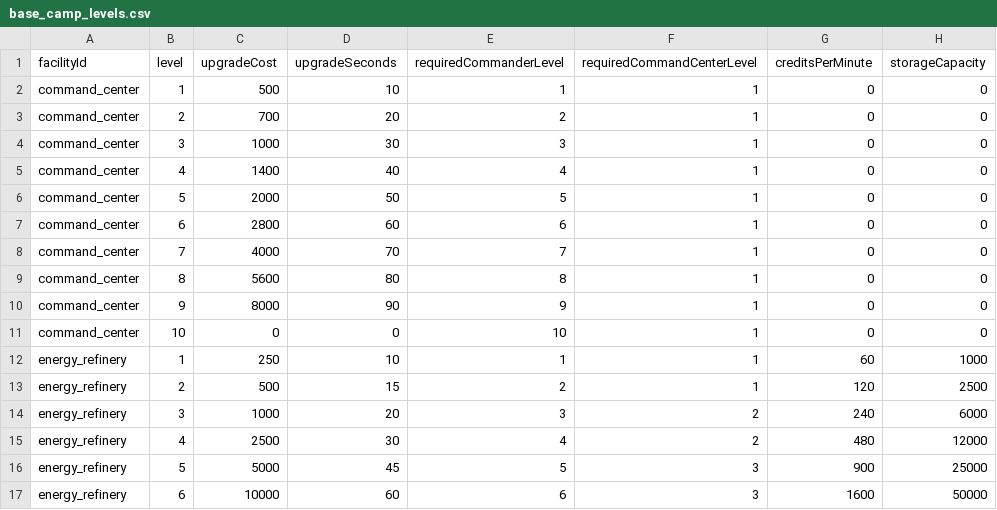
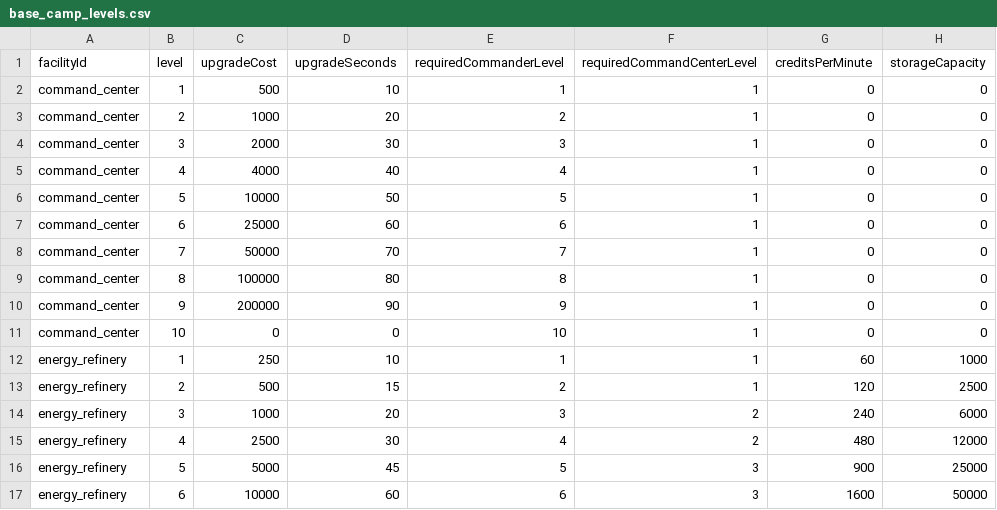
Before and after one commit to kyungil-meta12/CT03-RedBreacher, a CSV file: Assets/Resources/BaseCamp/base_camp_levels.csv, drawn as a sheet; only a part is shown; the diff names each change by its address in the sheet, - before the commit and + after, or states it on an @@ line.

```diff
--- a/Assets/Resources/BaseCamp/base_camp_levels.csv
+++ b/Assets/Resources/BaseCamp/base_camp_levels.csv
-C3 (upgradeCost): 700
+C3 (upgradeCost): 1000
-C4 (upgradeCost): 1000
+C4 (upgradeCost): 2000
-C5 (upgradeCost): 1400
+C5 (upgradeCost): 4000
-C6 (upgradeCost): 2000
+C6 (upgradeCost): 10000
-C7 (upgradeCost): 2800
+C7 (upgradeCost): 25000
-C8 (upgradeCost): 4000
+C8 (upgradeCost): 50000
-C9 (upgradeCost): 5600
+C9 (upgradeCost): 100000
-C10 (upgradeCost): 8000
+C10 (upgradeCost): 200000
```
Also changed, not shown: 1 other file.
